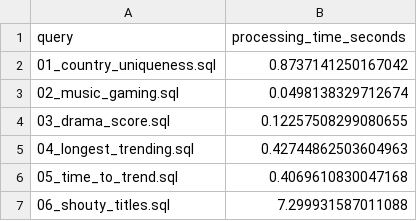
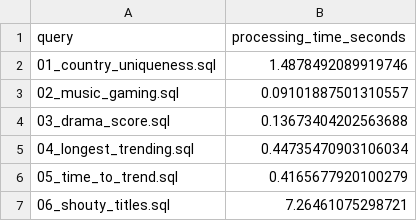
Before and after one commit to wowaid/cids_project_youtube, a CSV file: results/processing_times.csv, drawn as a sheet.

Commit message:
Update processing measurements

```diff
--- a/results/processing_times.csv
+++ b/results/processing_times.csv
@@ -1,7 +1,7 @@
 query,processing_time_seconds
-01_country_uniqueness.sql,0.8737141250167042
-02_music_gaming.sql,0.0498138329712674
-03_drama_score.sql,0.12257508299080655
-04_longest_trending.sql,0.42744862503604963
-05_time_to_trend.sql,0.4069610830047168
-06_shouty_titles.sql,7.299931587011088
+01_country_uniqueness.sql,1.4878492089919746
+02_music_gaming.sql,0.09101887501310557
+03_drama_score.sql,0.13673404202563688
+04_longest_trending.sql,0.44735470903106034
+05_time_to_trend.sql,0.4165677920100279
+06_shouty_titles.sql,7.26461075298721
```
